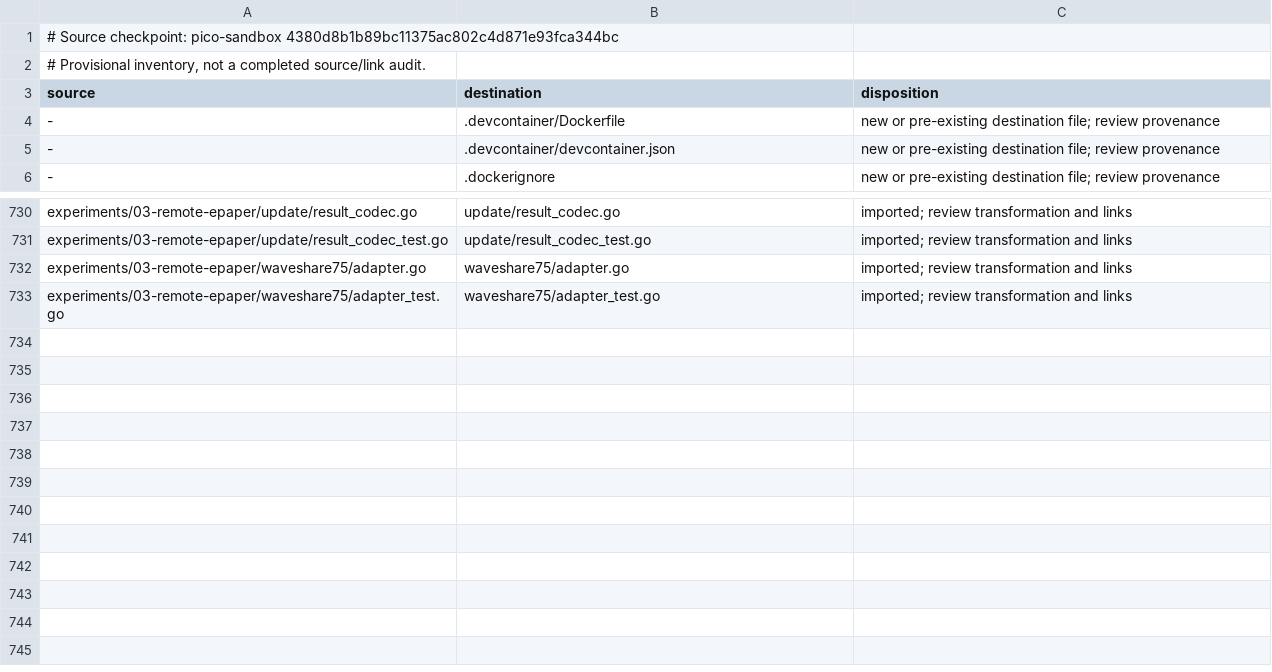
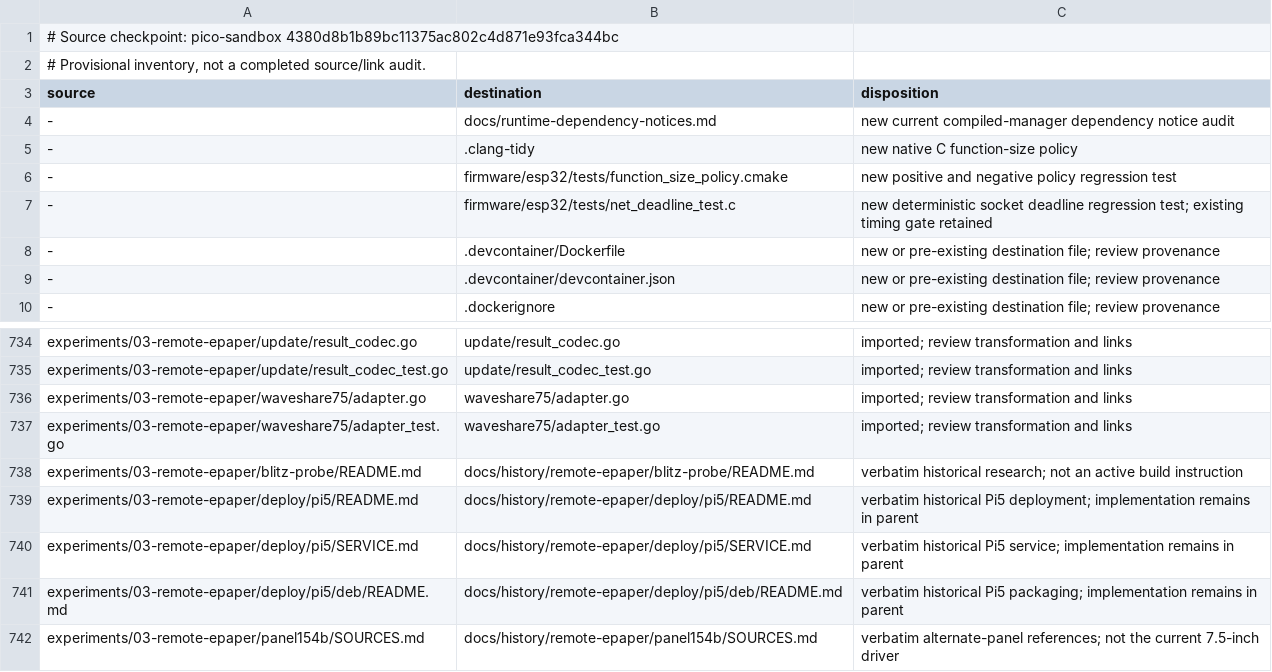
Before and after one commit to RevoTale/esp32-e-paper-manager, a TSV file: docs/migration-manifest.tsv, drawn as a sheet; only a part is shown, gaps mark what is left out; the diff names each change by its address in the sheet, - before the commit and + after, or states it on an @@ line.

Commit message:
docs: preserve migration history and record release boundaries
Restore five omitted historical guides, repair migrated reference links and extend the source manifest. Record CI evidence, deadline investigation and local qualification without claiming hardware acceptance.

Document runtime dependency attribution gaps and pending release obligations. No upstream issue, dependency replacement, registry publication or parent commit.

AI-Impact: co-developed
AI: cx

```diff
--- a/docs/migration-manifest.tsv
+++ b/docs/migration-manifest.tsv
+row 4: - | docs/runtime-dependency-notices.md | new current compiled-manager dependency notice audit
+row 5: - | .clang-tidy | new native C function-size policy
+row 6: - | firmware/esp32/tests/function_size_policy.cmake | new positive and negative policy regression test
+row 7: - | firmware/esp32/tests/net_deadline_test.c | new deterministic socket deadline regression test; existing timing gate retained
+row 738: experiments/03-remote-epaper/blitz-probe/README.md | docs/history/remote-epaper/blitz-probe/README.md | verbatim historical research; not an active build instruction
+row 739: experiments/03-remote-epaper/deploy/pi5/README.md | docs/history/remote-epaper/deploy/pi5/README.md | verbatim historical Pi5 deployment; implementation remains in parent
+row 740: experiments/03-remote-epaper/deploy/pi5/SERVICE.md | docs/history/remote-epaper/deploy/pi5/SERVICE.md | verbatim historical Pi5 service; implementation remains in parent
+row 741: experiments/03-remote-epaper/deploy/pi5/deb/README.md | docs/history/remote-epaper/deploy/pi5/deb/README.md | verbatim historical Pi5 packaging; implementation remains in parent
+row 742: experiments/03-remote-epaper/panel154b/SOURCES.md | docs/history/remote-epaper/panel154b/SOURCES.md | verbatim alternate-panel references; not the current 7.5-inch driver
```
Also changed, not shown: 33 other files.
